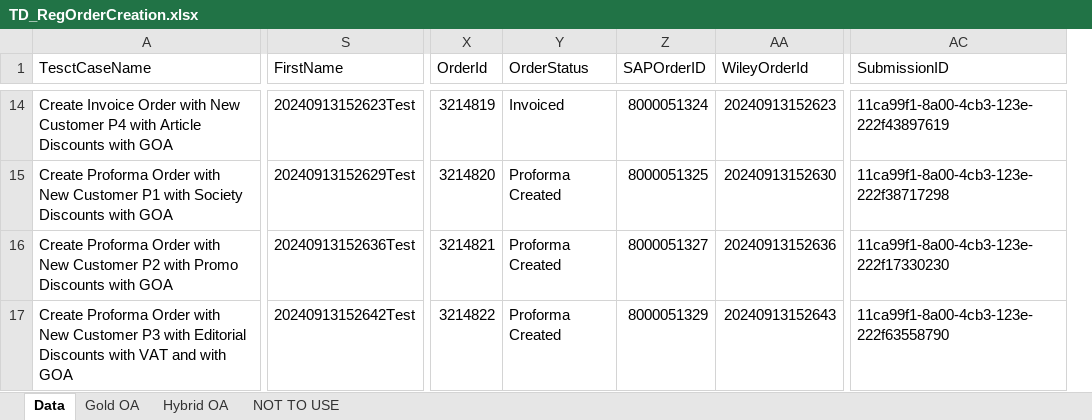
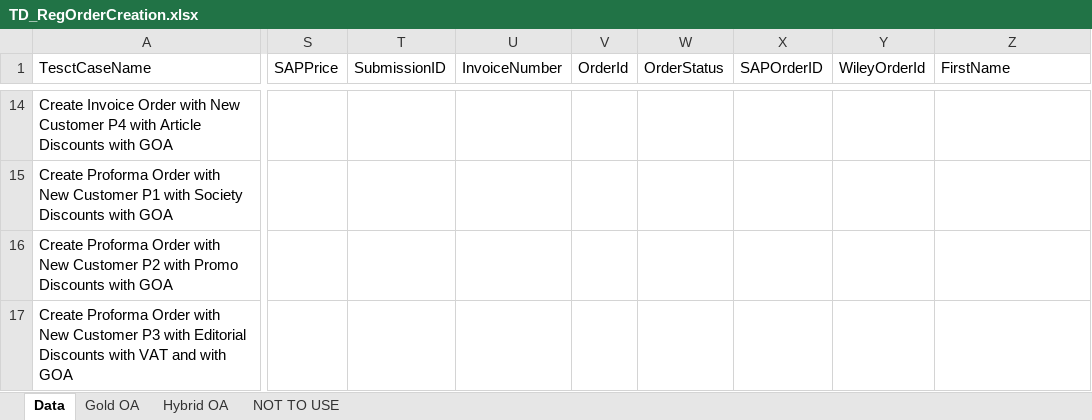
Before and after one commit to DeepanRajChinnasamy/SAP-Test-Automation, an Excel workbook: TestSuites/UploadExcel/TD_RegOrderCreation.xlsx, sheet Data, drawn as a sheet; only a part is shown, gaps mark what is left out; values as stored, in another font and other column widths than the file's, no cell formats; removed rows and columns are numbered as before the commit, all else as after; the diff covers the shown part only; the diff names each change by its address in the sheet, - before the commit and + after, or states it on an @@ line.

```diff
--- a/TestSuites/UploadExcel/TD_RegOrderCreation.xlsx (sheet Data)
+++ b/TestSuites/UploadExcel/TD_RegOrderCreation.xlsx (sheet Data)
+column S (SAPPrice), empty
+column T (SubmissionID), empty
+column U (InvoiceNumber), empty
+column V (OrderId), empty
+column W (OrderStatus), empty
+column X (SAPOrderID), empty
+column Y (WileyOrderId), empty
-column X (OrderId), rows 14-17: 3214819 | 3214820 | 3214821 | 3214822
-column Y (OrderStatus), rows 14-17: Invoiced | Proforma Created | Proforma Created | Proforma Created
-column Z (SAPOrderID), rows 14-17: 8000051324 | 8000051325 | 8000051327 | 8000051329
-column AA (WileyOrderId), rows 14-17: 20240913152623 | 20240913152630 | 20240913152636 | 20240913152643
-column AC (SubmissionID), rows 14-17: 11ca99f1-8a00-4cb3-123e-222f43897619 | 11ca99f1-8a00-4cb3-123e-222f38717298 | 11ca99f1-8a00-4cb3-123e-222f17330230 | 11ca99f1-8a00-4cb3-123e-222f63558790
-Z14 (FirstName): 20240913152623Test
+Z14 (FirstName): (empty)
-Z15 (FirstName): 20240913152629Test
+Z15 (FirstName): (empty)
-Z16 (FirstName): 20240913152636Test
+Z16 (FirstName): (empty)
-Z17 (FirstName): 20240913152642Test
+Z17 (FirstName): (empty)
```
Also changed, not shown: 241 edited cells elsewhere in this sheet, cell formats, UploadExcel/TD_RegOrderCreation.xlsx, 3 other files.
